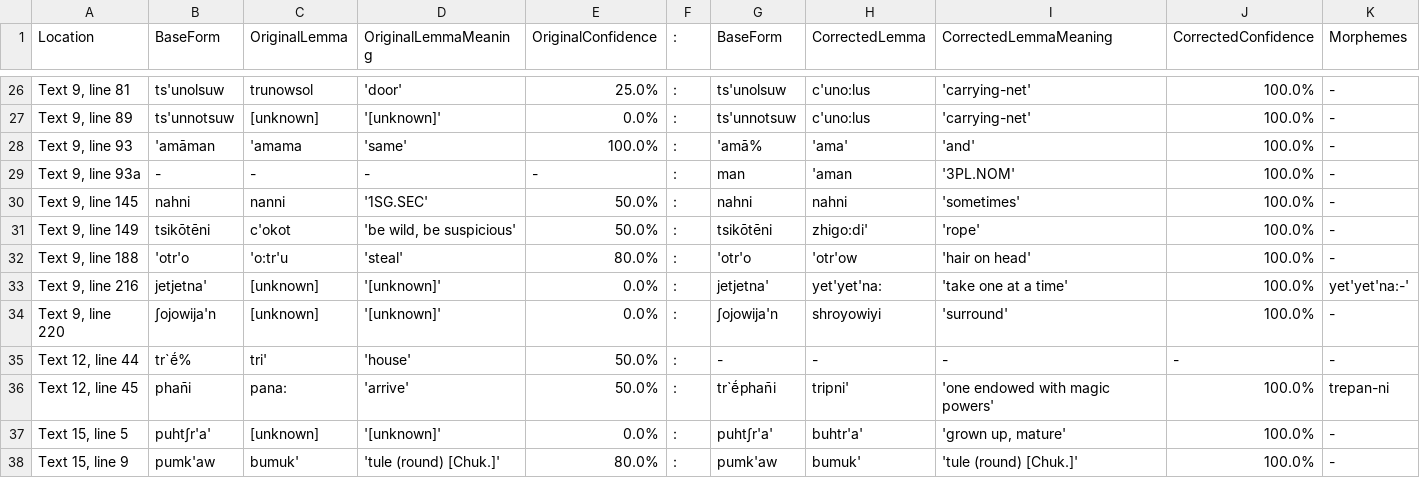
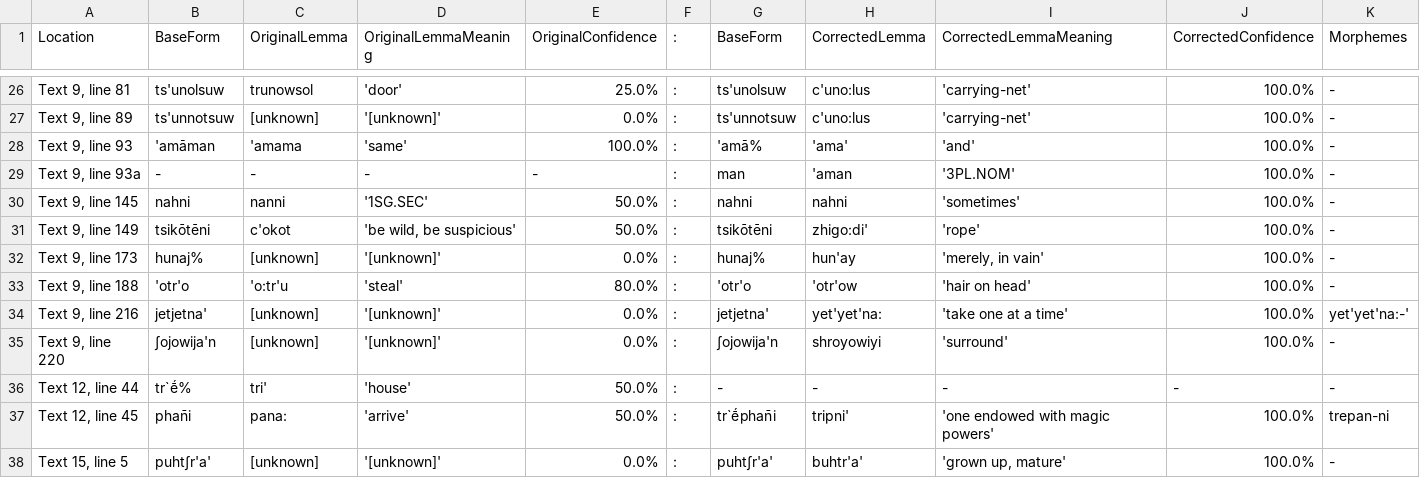
Before and after one commit to nathanmwhite/yowlumne_wield, a TSV file: processed_data/corrections.tsv, drawn as a sheet; only a part is shown, gaps mark what is left out; the shorter side is filled out with more unchanged rows; rows hold the shown columns only; the diff names each change by its address in the sheet, - before the commit and + after, or states it on an @@ line.

Commit message:
Update corrections.tsv

```diff
--- a/processed_data/corrections.tsv
+++ b/processed_data/corrections.tsv
+row 32: Text 9, line 173 | hunaj% | [unknown] | '[unknown]' | 0.0% | : | hunaj% | hun'ay | 'merely, in vain' | 100.0% | -
```
